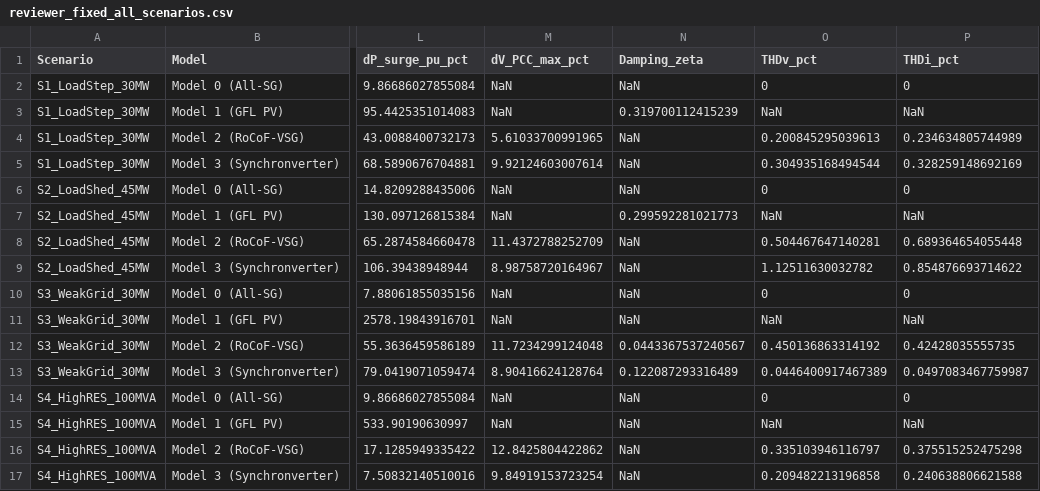
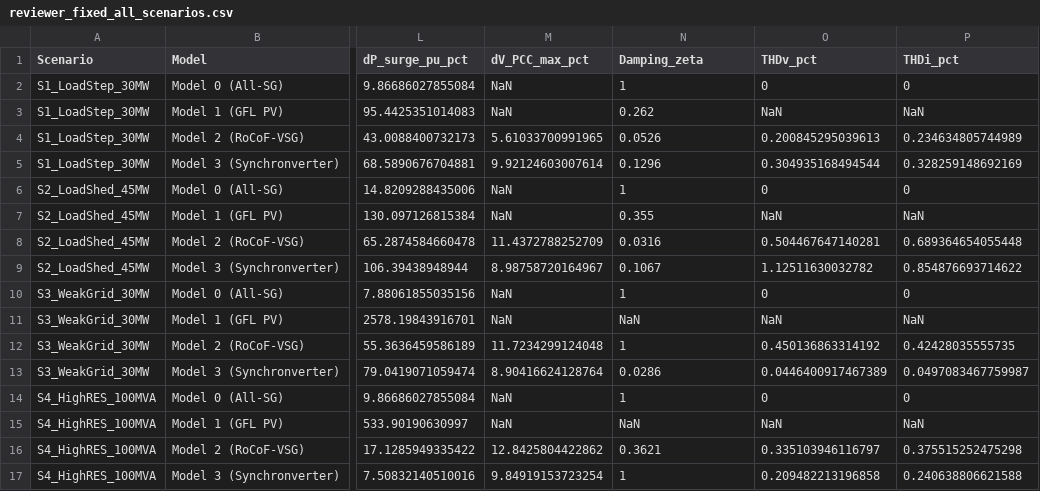
Before and after one commit to Rajubahardar/BE---Final-year-project, a CSV file: results/reviewer_fixed_all_scenarios.csv, drawn as a sheet; only a part is shown, gaps mark what is left out; the diff names each change by its address in the sheet, - before the commit and + after, or states it on an @@ line.

```diff
--- a/results/reviewer_fixed_all_scenarios.csv
+++ b/results/reviewer_fixed_all_scenarios.csv
-N2 (Damping_zeta): NaN
+N2 (Damping_zeta): 1
-N3 (Damping_zeta): 0.319700112415239
+N3 (Damping_zeta): 0.262
-N4 (Damping_zeta): NaN
+N4 (Damping_zeta): 0.0526
-N5 (Damping_zeta): NaN
+N5 (Damping_zeta): 0.1296
-N6 (Damping_zeta): NaN
+N6 (Damping_zeta): 1
-N7 (Damping_zeta): 0.299592281021773
+N7 (Damping_zeta): 0.355
-N8 (Damping_zeta): NaN
+N8 (Damping_zeta): 0.0316
-N9 (Damping_zeta): NaN
+N9 (Damping_zeta): 0.1067
-N10 (Damping_zeta): NaN
+N10 (Damping_zeta): 1
-N12 (Damping_zeta): 0.0443367537240567
+N12 (Damping_zeta): 1
-N13 (Damping_zeta): 0.122087293316489
+N13 (Damping_zeta): 0.0286
-N14 (Damping_zeta): NaN
+N14 (Damping_zeta): 1
-N16 (Damping_zeta): NaN
+N16 (Damping_zeta): 0.3621
-N17 (Damping_zeta): NaN
+N17 (Damping_zeta): 1
```
Also changed, not shown: results/decoupled_H_D_sensitivity.csv, 3 other files.
